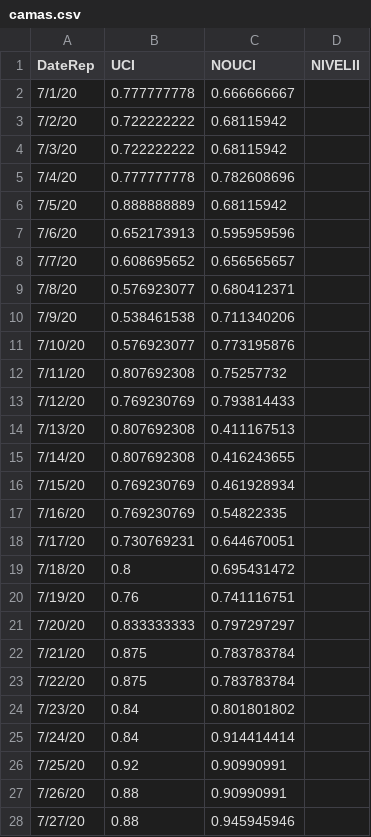
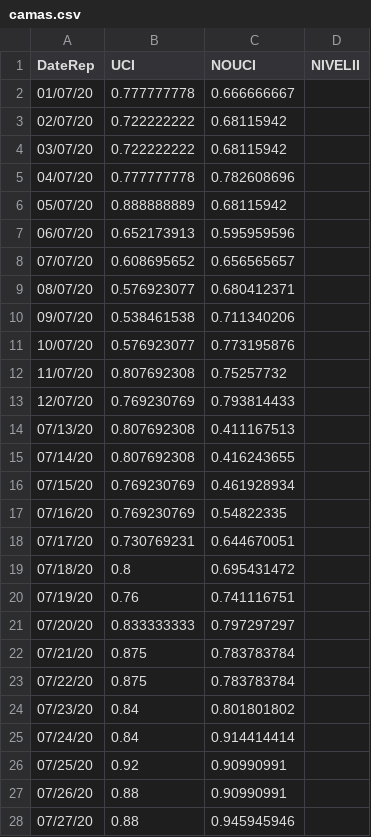
Before and after one commit to branmora/covid-19-cusco, a CSV file: data/camas.csv, drawn as a sheet; only a part is shown; the diff covers the shown part only.

Commit message:
update camas.csv

```diff
--- a/data/camas.csv
+++ b/data/camas.csv
@@ -1,28 +1,28 @@
 DateRep;UCI;NOUCI;NIVELII
-7/1/20;0.777777778;0.666666667;
-7/2/20;0.722222222;0.68115942;
-7/3/20;0.722222222;0.68115942;
-7/4/20;0.777777778;0.782608696;
-7/5/20;0.888888889;0.68115942;
-7/6/20;0.652173913;0.595959596;
-7/7/20;0.608695652;0.656565657;
-7/8/20;0.576923077;0.680412371;
-7/9/20;0.538461538;0.711340206;
-7/10/20;0.576923077;0.773195876;
-7/11/20;0.807692308;0.75257732;
-7/12/20;0.769230769;0.793814433;
-7/13/20;0.807692308;0.411167513;
-7/14/20;0.807692308;0.416243655;
-7/15/20;0.769230769;0.461928934;
-7/16/20;0.769230769;0.54822335;
-7/17/20;0.730769231;0.644670051;
-7/18/20;0.8;0.695431472;
-7/19/20;0.76;0.741116751;
-7/20/20;0.833333333;0.797297297;
-7/21/20;0.875;0.783783784;
-7/22/20;0.875;0.783783784;
-7/23/20;0.84;0.801801802;
-7/24/20;0.84;0.914414414;
-7/25/20;0.92;0.90990991;
-7/26/20;0.88;0.90990991;
-7/27/20;0.88;0.945945946;
+01/07/20;0.777777778;0.666666667;
+02/07/20;0.722222222;0.68115942;
+03/07/20;0.722222222;0.68115942;
+04/07/20;0.777777778;0.782608696;
+05/07/20;0.888888889;0.68115942;
+06/07/20;0.652173913;0.595959596;
+07/07/20;0.608695652;0.656565657;
+08/07/20;0.576923077;0.680412371;
+09/07/20;0.538461538;0.711340206;
+10/07/20;0.576923077;0.773195876;
+11/07/20;0.807692308;0.75257732;
+12/07/20;0.769230769;0.793814433;
+07/13/20;0.807692308;0.411167513;
+07/14/20;0.807692308;0.416243655;
+07/15/20;0.769230769;0.461928934;
+07/16/20;0.769230769;0.54822335;
+07/17/20;0.730769231;0.644670051;
+07/18/20;0.8;0.695431472;
+07/19/20;0.76;0.741116751;
+07/20/20;0.833333333;0.797297297;
+07/21/20;0.875;0.783783784;
+07/22/20;0.875;0.783783784;
+07/23/20;0.84;0.801801802;
+07/24/20;0.84;0.914414414;
+07/25/20;0.92;0.90990991;
+07/26/20;0.88;0.90990991;
+07/27/20;0.88;0.945945946;
```
Also changed, not shown: 11 added rows and 98 edited cells elsewhere in this file, 1 other file.
